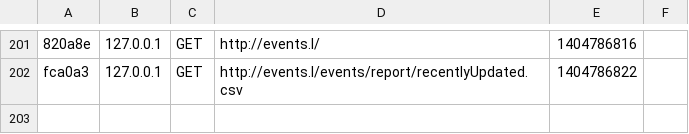
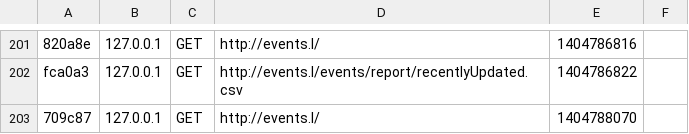
Before and after one commit to somecallmetim/Symfony1, a CSV file: app/cache/dev/profiler/index.csv, drawn as a sheet; only a part is shown, gaps mark what is left out; the diff names each change by its address in the sheet, - before the commit and + after, or states it on an @@ line.

```diff
--- a/app/cache/dev/profiler/index.csv
+++ b/app/cache/dev/profiler/index.csv
+row 203: 709c87 | 127.0.0.1 | GET | http://events.l/ | 1404788070
```
Also changed, not shown: 14 other files.
